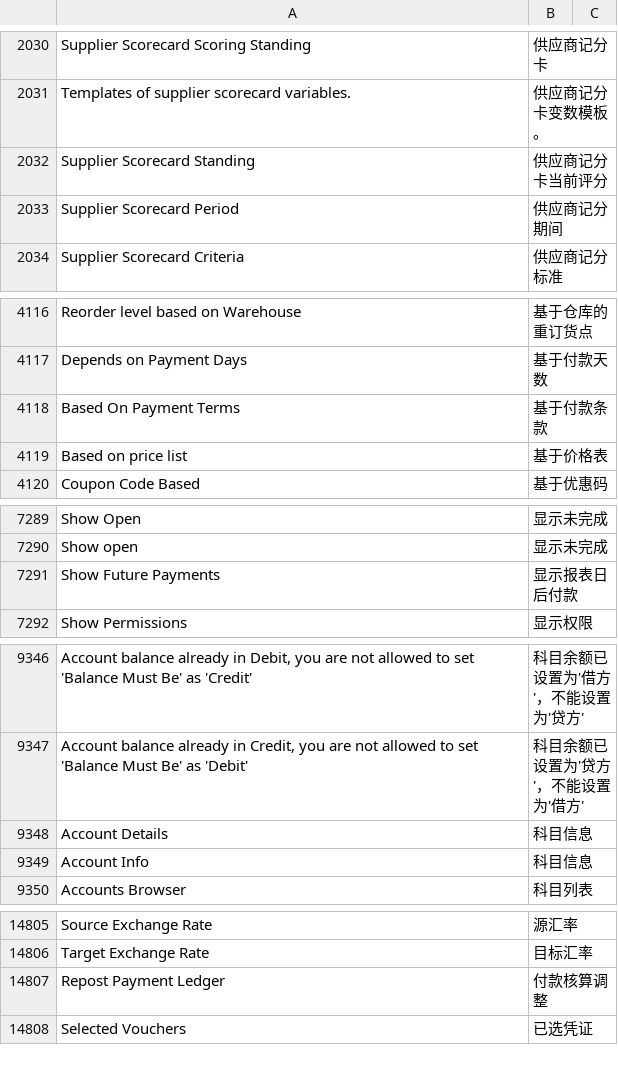
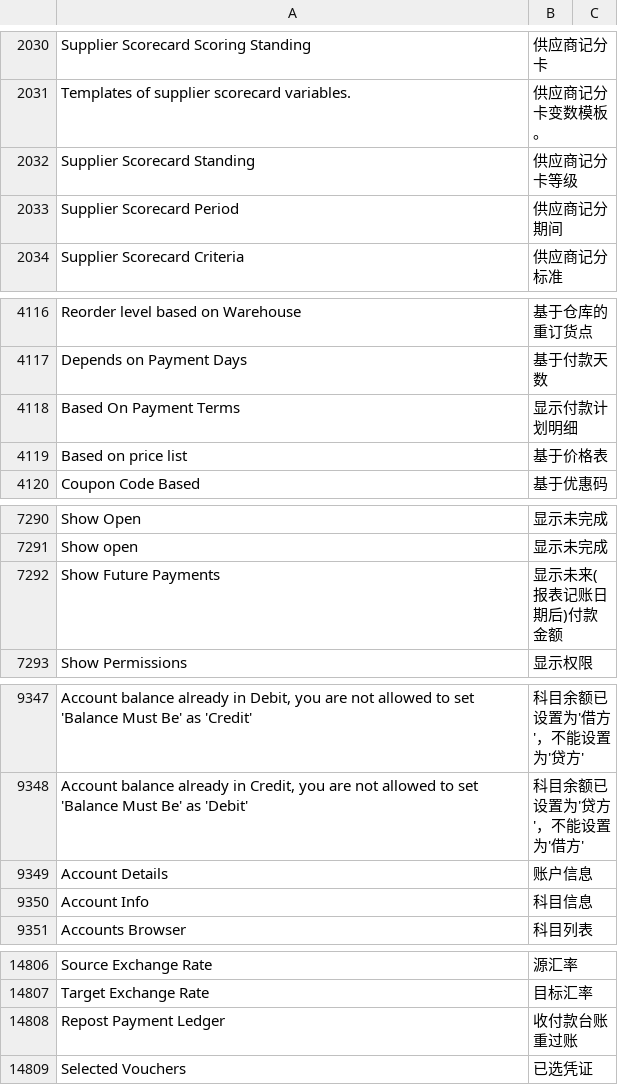
Before and after one commit to z1coyan/erpnext_chinese, a CSV file: erpnext_chinese/translations/zh.csv, drawn as a sheet; only a part is shown, gaps mark what is left out; addresses are those after the commit; the diff covers the shown part only; the diff names each change by its address in the sheet, - before the commit and + after, or states it on an @@ line.

```diff
--- a/erpnext_chinese/translations/zh.csv
+++ b/erpnext_chinese/translations/zh.csv
-B2032: 供应商记分卡当前评分
+B2032: 供应商记分卡等级
-B4118: 基于付款条款
+B4118: 显示付款计划明细
-B7292: 显示报表日后付款
+B7292: 显示未来(报表记账日期后)付款金额
-B9349: 科目信息
+B9349: 账户信息
-B14808: 付款核算调整
+B14808: 收付款台账重过账
```
Also changed, not shown: 7 added rows, 2 removed rows and 3 edited cells elsewhere in this file, 1 other file.
